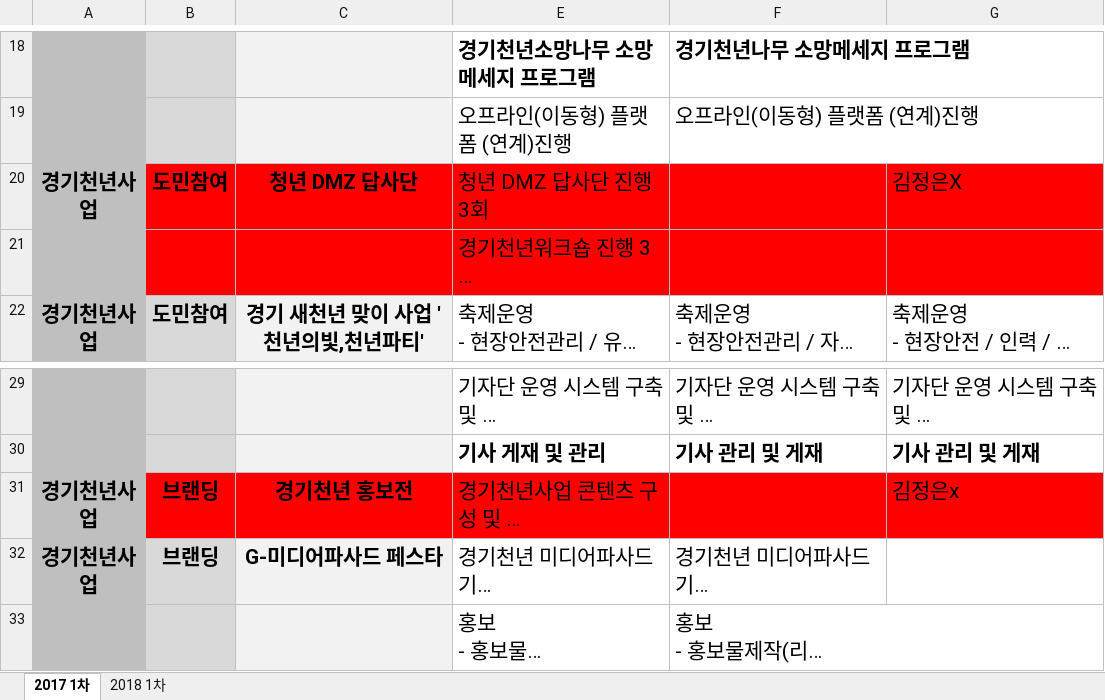
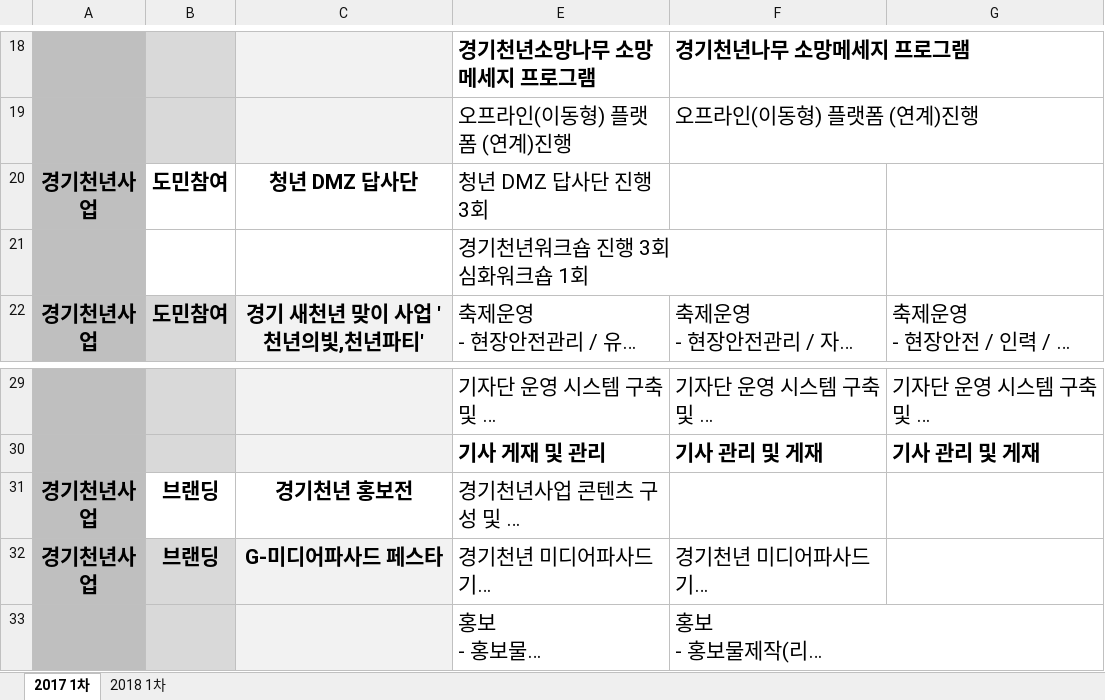
Before and after one commit to leeeeees/larchiveum, an Excel workbook: ggma_Business Reference Model.xlsx, sheet 2017 1차, drawn as a sheet; only a part is shown, gaps mark what is left out; long unchanged cells end in …; values as stored, in another font and other column widths than the file's, no borders; the diff names each change by its address in the sheet, - before the commit and + after, or states it on an @@ line.

```diff
--- a/ggma_Business Reference Model.xlsx (sheet 2017 1차)
+++ b/ggma_Business Reference Model.xlsx (sheet 2017 1차)
-B20:C21 fill: #FF0000
+B20:C21 fill: none
-E20:G21 fill: #FF0000
+E20:G21 fill: none
-G20: 김정은X
+G20: (empty)
-B31:C31 fill: #FF0000
+B31:C31 fill: none
-E31:G31 fill: #FF0000
+E31:G31 fill: none
-G31: 김정은x
+G31: (empty)
```
Also changed, not shown: 1 other file.
